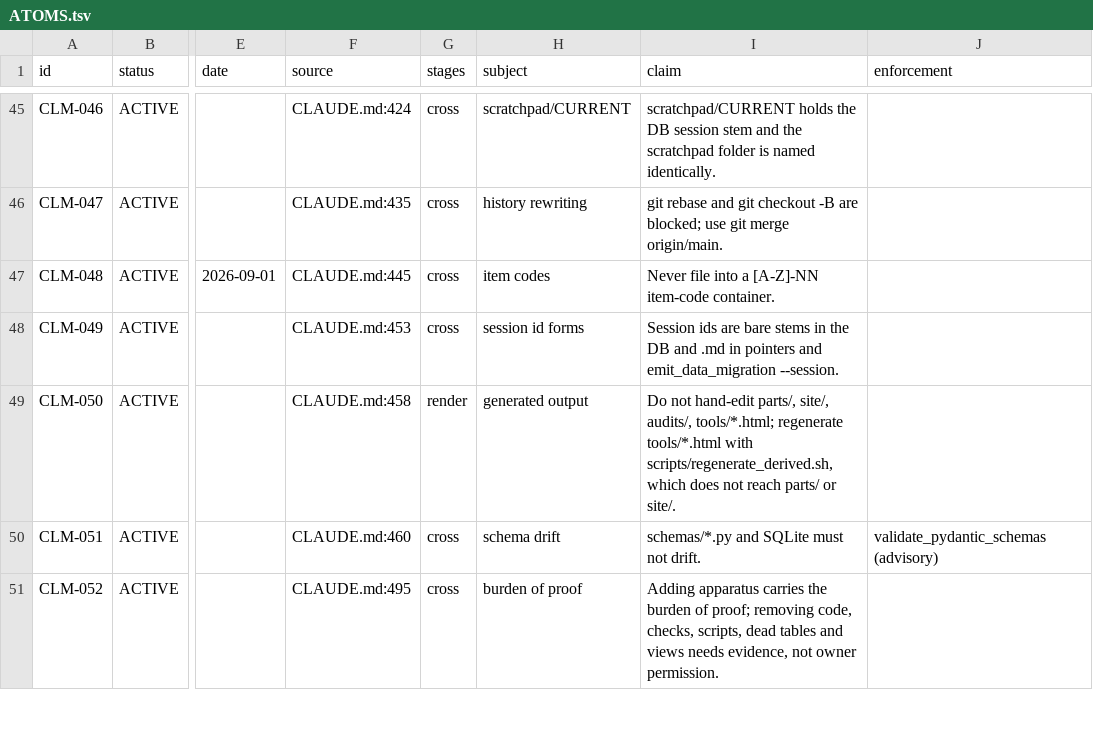
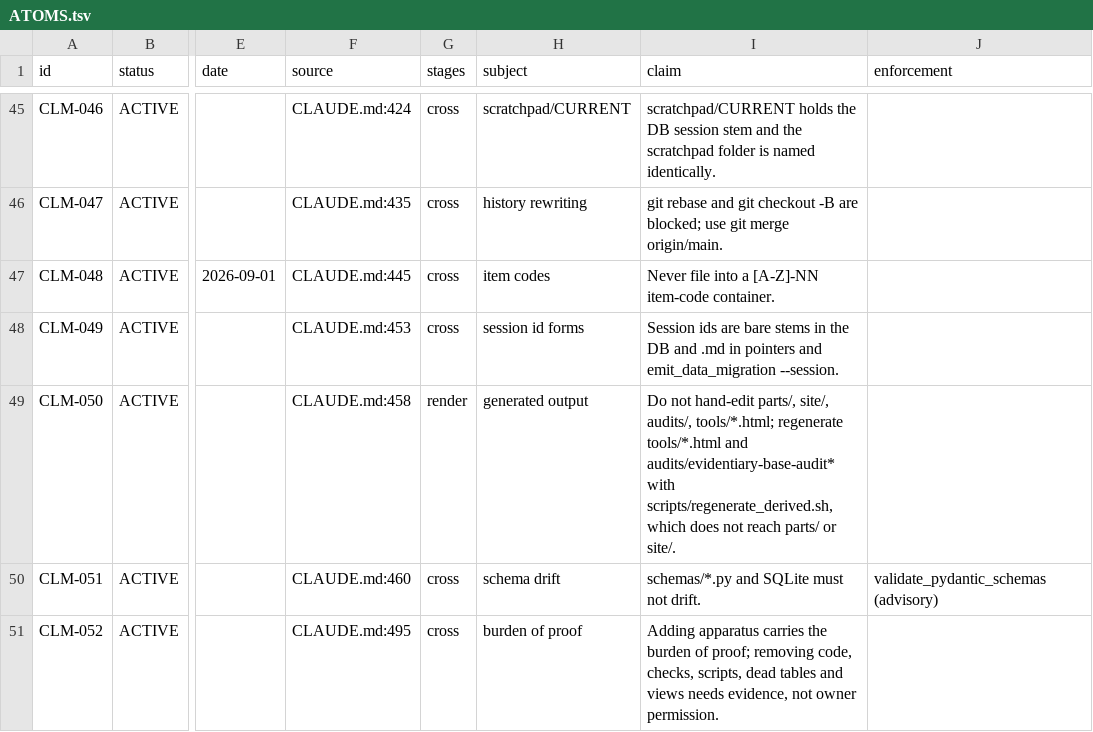
Before and after one commit to jordanelias/guidebook, a TSV file: workplan/pipeline-state-graph/ATOMS.tsv, drawn as a sheet; only a part is shown, gaps mark what is left out; the diff names each change by its address in the sheet, - before the commit and + after, or states it on an @@ line.

```diff
--- a/workplan/pipeline-state-graph/ATOMS.tsv
+++ b/workplan/pipeline-state-graph/ATOMS.tsv
-I49 (claim): …regenerate tools/*.html with scripts/regenerate_derived.sh,…
+I49 (claim): …regenerate tools/*.html and audits/evidentiary-base-audit* with scripts/regenerate_derived.sh,…
```
Also changed, not shown: 6 other files.
